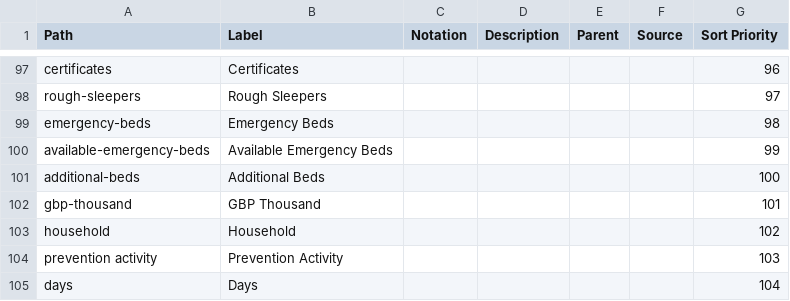
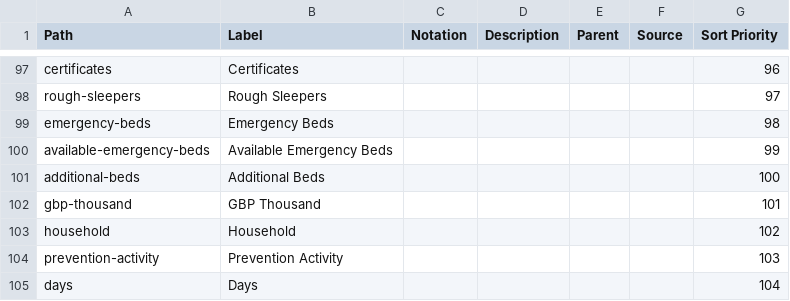
Before and after one commit to GSS-Cogs/ref_common, a CSV file: reference/codelists/measurement-units.csv, drawn as a sheet; only a part is shown, gaps mark what is left out.

Commit message:
Update measurement-units.csv

```diff
--- a/reference/codelists/measurement-units.csv
+++ b/reference/codelists/measurement-units.csv
@@ -103,3 +103,3 @@ gbp-thousand,GBP Thousand,,,,,101
 household,Household,,,,,102
-prevention activity,Prevention Activity,,,,,103
+prevention-activity,Prevention Activity,,,,,103
 days,Days,,,,,104
```
